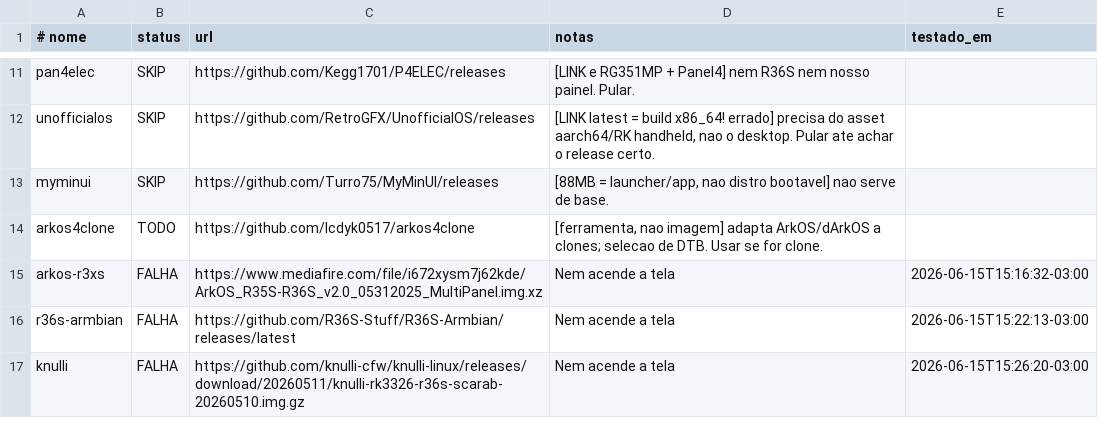
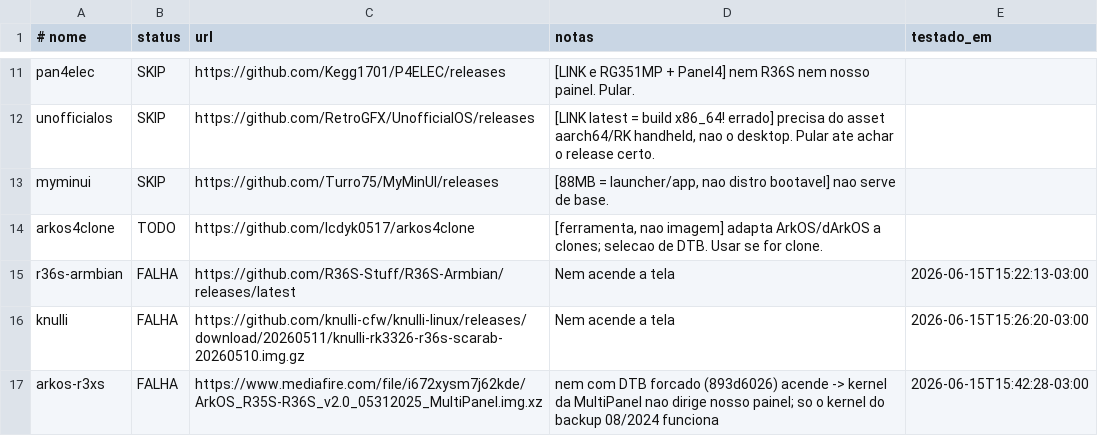
Before and after one commit to kadisk/R36S-CyberDeck-OS, a TSV file: scripts/sdcard/r36s-catalog.tsv, drawn as a sheet; only a part is shown, gaps mark what is left out; removed rows and columns are numbered as before the commit, all else as after; the diff names each change by its address in the sheet, - before the commit and + after, or states it on an @@ line.

Commit message:
Fase 5: arkos-r3xs FALHA mesmo com DTB forcado -> e kernel+DTB acoplado
Conclusao definitiva: so o kernel+DTB do ArkOS backup (08/2024) dirige este
painel. Forcar so o DTB em outras imagens nao basta (kernel difere).
EOF

```diff
--- a/scripts/sdcard/r36s-catalog.tsv
+++ b/scripts/sdcard/r36s-catalog.tsv
-row 15: arkos-r3xs | FALHA | https://www.mediafire.com/file/i672xysm7j62kde/ArkOS_R35S-R36S_v2.0_05312025_MultiPanel.img.xz | Nem acende a tela | 2026-06-15T15:16:32-03:00
+row 17: arkos-r3xs | FALHA | https://www.mediafire.com/file/i672xysm7j62kde/ArkOS_R35S-R36S_v2.0_05312025_MultiPanel.img.xz | nem com DTB forcado (893d6026) acende -> kernel da MultiPanel nao dirige nosso painel; so o kernel do backup 08/2024 funciona | 2026-06-15T15:42:28-03:00
```
